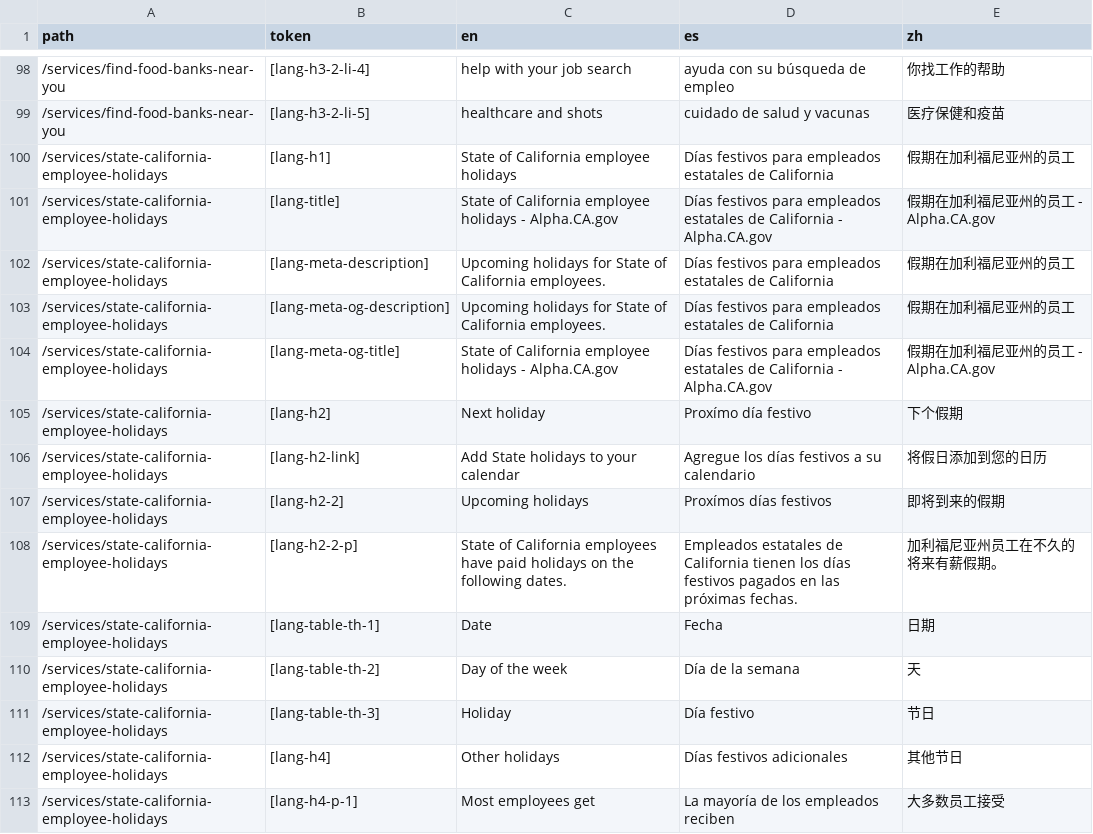
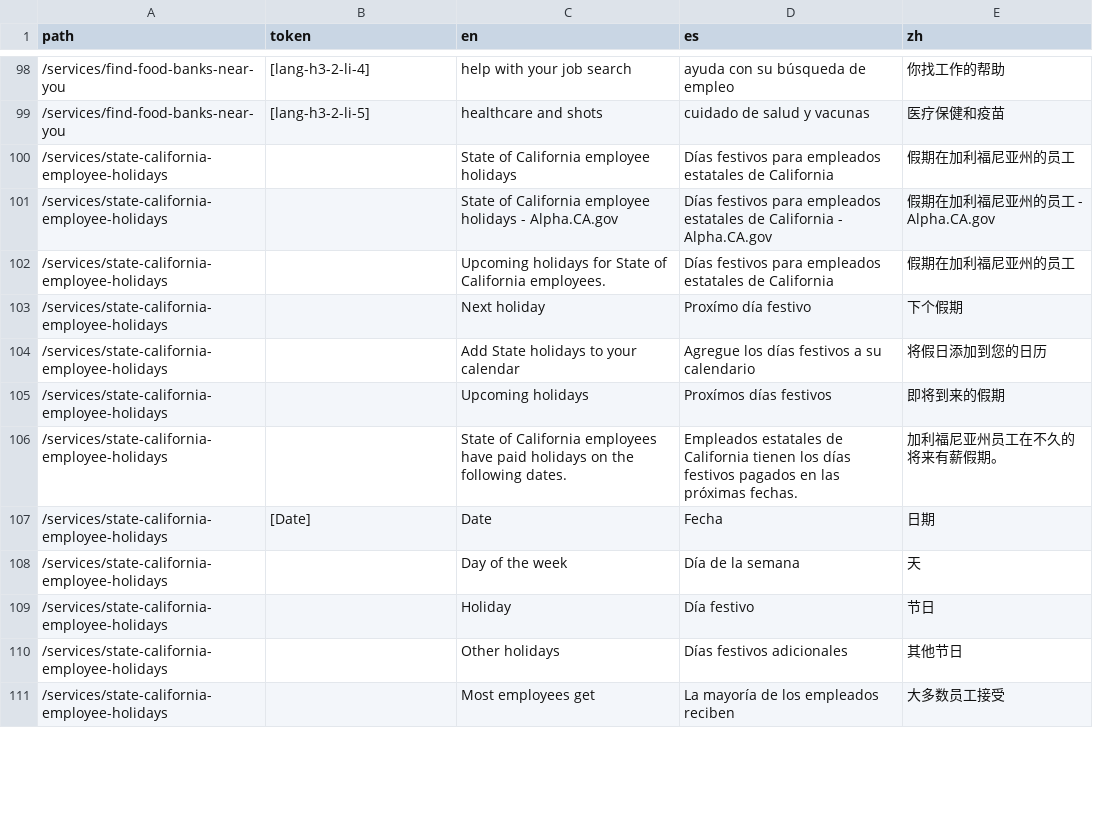
Before and after one commit to cagov/Alpha, a CSV file: src/lang-global.csv, drawn as a sheet; only a part is shown, gaps mark what is left out; removed rows and columns are numbered as before the commit, all else as after; the diff covers the shown part only; the diff names each change by its address in the sheet, - before the commit and + after, or states it on an @@ line.

Commit message:
fixed lang CSV

```diff
--- a/src/lang-global.csv
+++ b/src/lang-global.csv
-B100 (token): [lang-h1]
+B100 (token): (empty)
-B101 (token): [lang-title]
+B101 (token): (empty)
-B102 (token): [lang-meta-description]
+B102 (token): (empty)
-row 103: /services/state-california-employee-holidays | [lang-meta-og-description] | Upcoming holidays for State of California employees. | Días festivos para empleados estatales de California | 假期在加利福尼亚州的员工
-row 104: /services/state-california-employee-holidays | [lang-meta-og-title] | State of California employee holidays - Alpha.CA.gov | Días festivos para empleados estatales de California - Alpha.CA.gov | 假期在加利福尼亚州的员工 - Alpha.CA.gov
-B103 (token): [lang-h2]
+B103 (token): (empty)
-B104 (token): [lang-h2-link]
+B104 (token): (empty)
-B105 (token): [lang-h2-2]
+B105 (token): (empty)
-B106 (token): [lang-h2-2-p]
+B106 (token): (empty)
-B107 (token): [lang-table-th-1]
+B107 (token): [Date]
-B108 (token): [lang-table-th-2]
+B108 (token): (empty)
-B109 (token): [lang-table-th-3]
+B109 (token): (empty)
-B110 (token): [lang-h4]
+B110 (token): (empty)
-B111 (token): [lang-h4-p-1]
+B111 (token): (empty)
```
Also changed, not shown: 23 edited cells elsewhere in this file, 1 other file.
